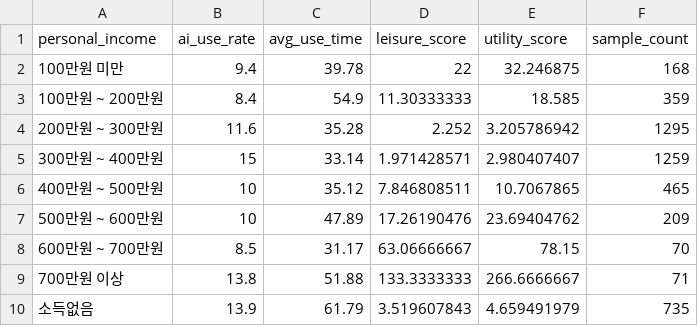
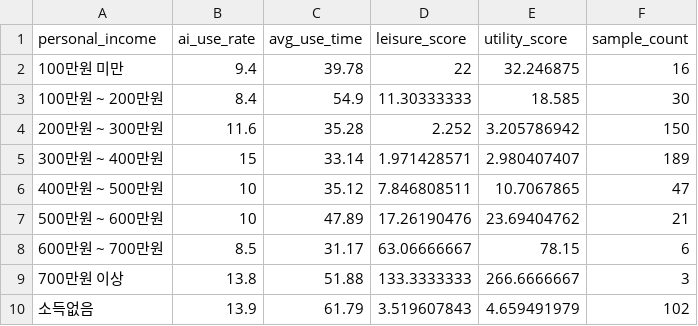
Before and after one commit to Rla-oes/2025-Ecothon, a CSV file: Data/Data - personal_income.csv, drawn as a sheet.

```diff
--- a/Data/Data - personal_income.csv
+++ b/Data/Data - personal_income.csv
@@ -1,10 +1,10 @@
 personal_income,ai_use_rate,avg_use_time,leisure_score,utility_score,sample_count
-100만원 미만,9.4,39.78,22,32.246875,168
-100만원 ~ 200만원,8.4,54.9,11.30333333,18.585,359
-200만원 ~ 300만원,11.6,35.28,2.252,3.205786942,1295
-300만원 ~ 400만원,15,33.14,1.971428571,2.980407407,1259
-400만원 ~ 500만원,10,35.12,7.846808511,10.7067865,465
-500만원 ~ 600만원,10,47.89,17.26190476,23.69404762,209
-600만원 ~ 700만원,8.5,31.17,63.06666667,78.15,70
-700만원 이상,13.8,51.88,133.3333333,266.6666667,71
-소득없음,13.9,61.79,3.519607843,4.659491979,735
+100만원 미만,9.4,39.78,22,32.246875,16
+100만원 ~ 200만원,8.4,54.9,11.30333333,18.585,30
+200만원 ~ 300만원,11.6,35.28,2.252,3.205786942,150
+300만원 ~ 400만원,15,33.14,1.971428571,2.980407407,189
+400만원 ~ 500만원,10,35.12,7.846808511,10.7067865,47
+500만원 ~ 600만원,10,47.89,17.26190476,23.69404762,21
+600만원 ~ 700만원,8.5,31.17,63.06666667,78.15,6
+700만원 이상,13.8,51.88,133.3333333,266.6666667,3
+소득없음,13.9,61.79,3.519607843,4.659491979,102
```
Also changed, not shown: Data/Data - age_group.csv, Data/Data - edu_level.csv, 11 other files.
